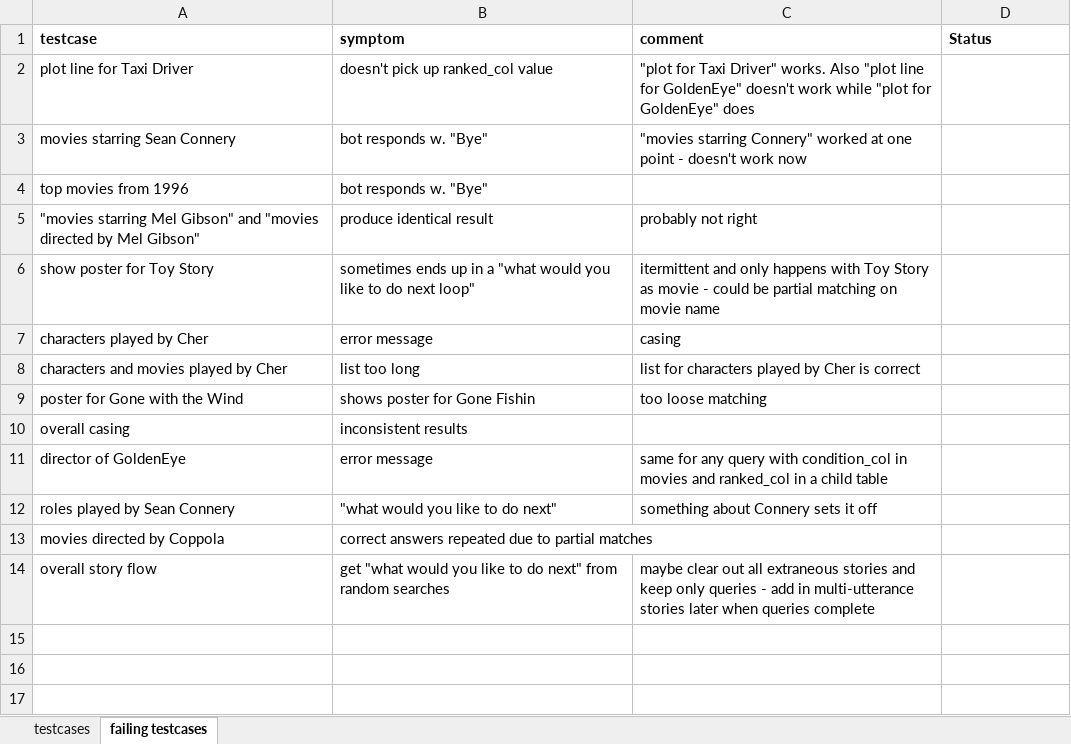
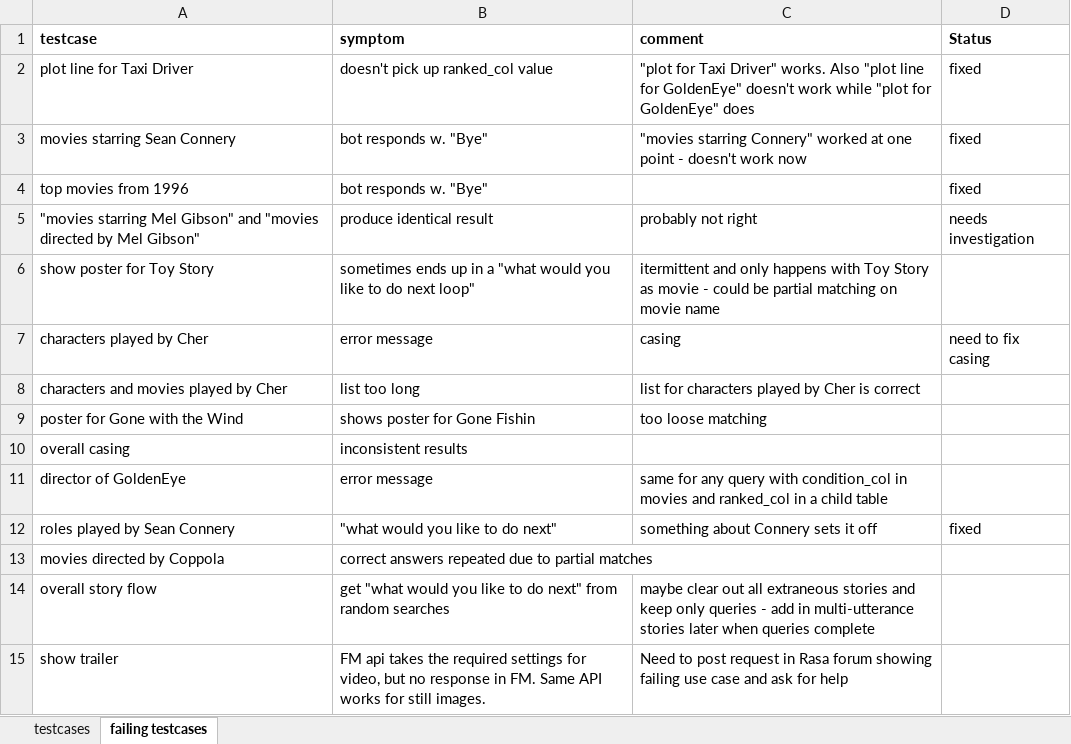
Before and after one commit to ryanmark1867/chatbot, an Excel workbook: testcases/movies-testCases-noOutput 1.3.xlsx, sheet failing testcases, drawn as a sheet; values as stored, in another font and other column widths than the file's, no borders; the diff names each change by its address in the sheet, - before the commit and + after, or states it on an @@ line.

Commit message:
Add files via upload

```diff
--- a/testcases/movies-testCases-noOutput 1.3.xlsx (sheet failing testcases)
+++ b/testcases/movies-testCases-noOutput 1.3.xlsx (sheet failing testcases)
-D2:D4 (Status): (empty)
+D2:D4 (Status): fixed
-D5 (Status): (empty)
+D5 (Status): needs investigation
-D7 (Status): (empty)
+D7 (Status): need to fix casing
-D12 (Status): (empty)
+D12 (Status): fixed
+row 15: show trailer | FM api takes the required settings for video, but no response in FM. Same API works for still images. | Need to post request in Rasa forum showing failing use case and ask for help
```
